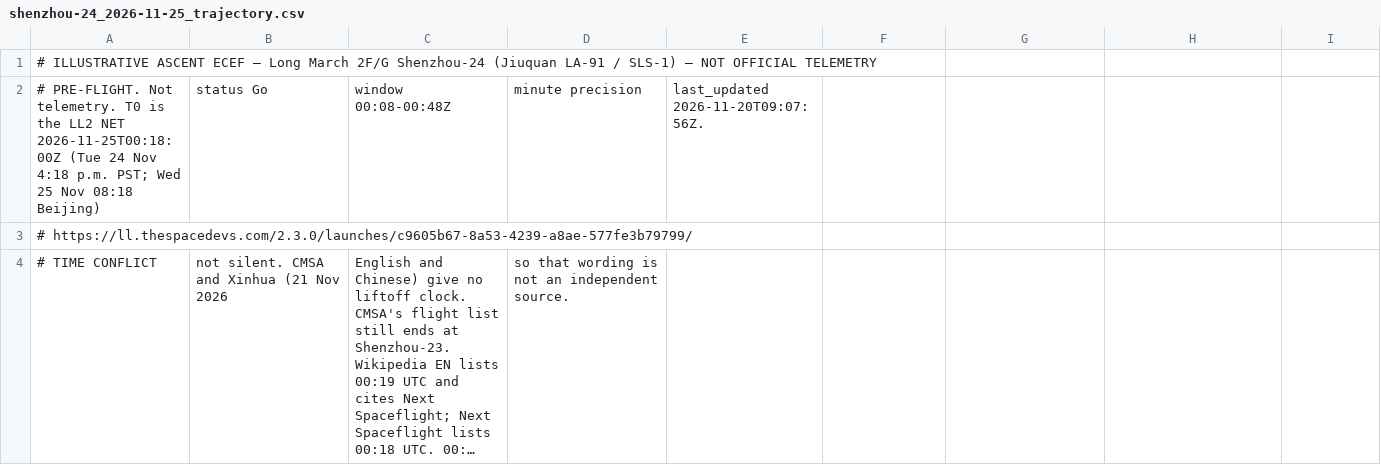
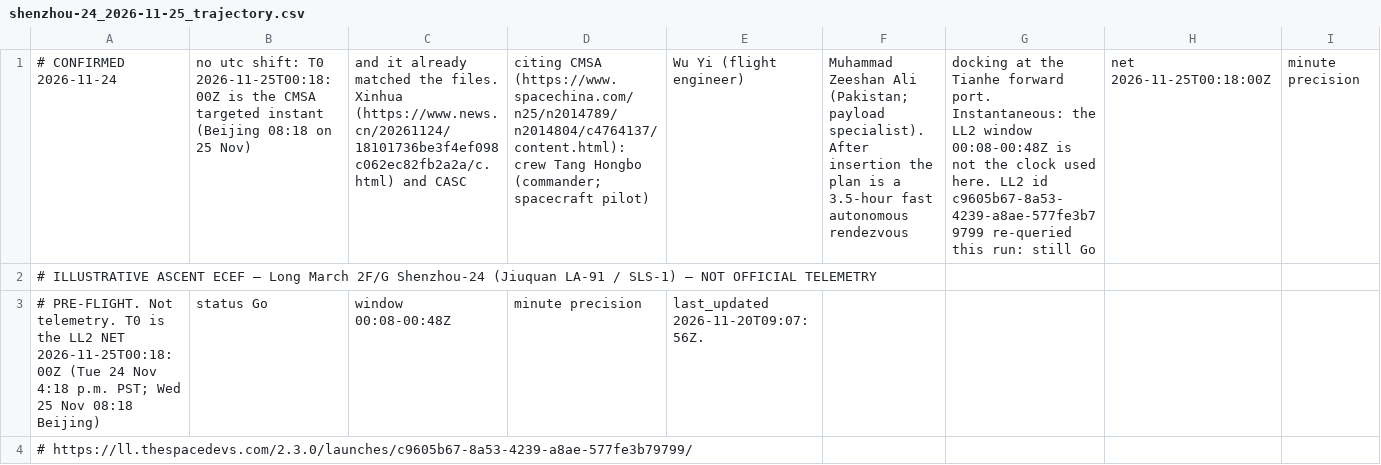
Before and after one commit to nikkelj/planet42069.org, a CSV file: artifacts/space-report/public/launches/shenzhou-24/shenzhou-24_2026-11-25_trajectory.csv, drawn as a sheet; only a part is shown; the shorter side is filled out with more unchanged rows; long unchanged cells end in …; rows hold the shown columns only; the diff names each change by its address in the sheet, - before the commit and + after, or states it on an @@ line.

```diff
--- a/artifacts/space-report/public/launches/shenzhou-24/shenzhou-24_2026-11-25_trajectory.csv
+++ b/artifacts/space-report/public/launches/shenzhou-24/shenzhou-24_2026-11-25_trajectory.csv
+row 1: # CONFIRMED 2026-11-24 | no utc shift: T0 2026-11-25T00:18:00Z is the CMSA targeted instant (Beijing 08:18 on 25 Nov) | and it already matched the files. Xinhua (https://www.news.cn/20261124/18101736be3f4ef098c062ec82fb2a2a/c.html) and CASC | citing CMSA (https://www.spacechina.com/n25/n2014789/n2014804/c4764137/content.html): crew Tang Hongbo (commander; spacecraft pilot) | Wu Yi (flight engineer) | Muhammad Zeeshan Ali (Pakistan; payload specialist). After insertion the plan is a 3.5-hour fast autonomous rendezvous | docking at the Tianhe forward port. Instantaneous: the LL2 window 00:08-00:48Z is not the clock used here. LL2 id c9605b67-8a53-4239-a8ae-577fe3b79799 re-queried this run: still Go | net 2026-11-25T00:18:00Z | minute precision
```
Also changed, not shown: artifacts/space-report/public/launches/ariane64-le04-2026-11-24/ariane64-le04-2026-11-24_2026-11-24_trajectory.csv, artifacts/space-report/public/launches/ariane64-le04-2026-11-24/ariane64-le04-2026-11-24_2026-11-24_trajectory_sim.csv, 30 other files.
